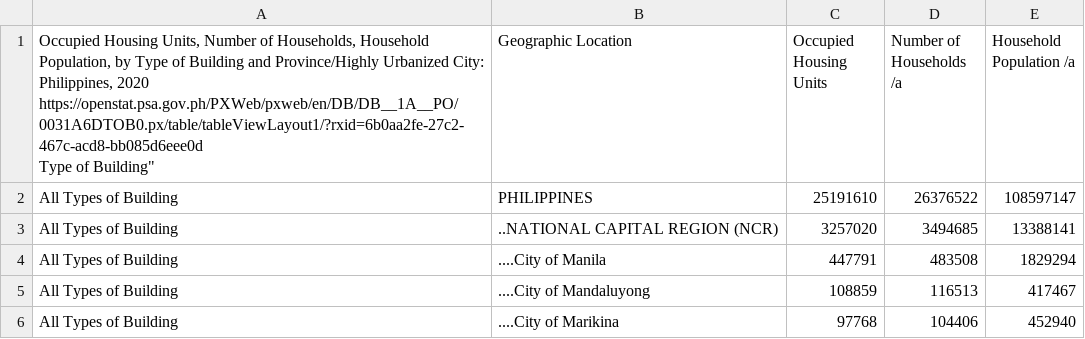
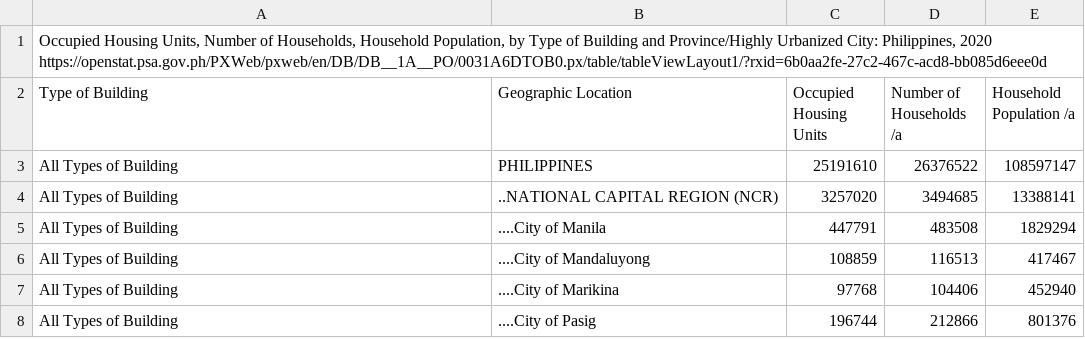
Before and after one commit to Mark-Jayson/RAGSample, a CSV file: data/HouseholdData.csv, drawn as a sheet; only a part is shown; the shorter side is filled out with more unchanged rows.

Commit message:
Added metadata in the system

```diff
--- a/data/HouseholdData.csv
+++ b/data/HouseholdData.csv
@@ -1,4 +1,4 @@
-"Occupied Housing Units, Number of Households, Household Population, by Type of Building and Province/Highly Urbanized City: Philippines, 2020
-https://openstat.psa.gov.ph/PXWeb/pxweb/en/DB/DB__1A__PO/0031A6DTOB0.px/table/tableViewLayout1/?rxid=6b0aa2fe-27c2-467c-acd8-bb085d6eee0d
-"Type of Building";"Geographic Location";"Occupied Housing Units";"Number of Households /a";"Household Population /a"
+"Occupied Housing Units, Number of Households, Household Population, by Type of Building and Province/Highly Urbanized City: Philippines, 2020
+https://openstat.psa.gov.ph/PXWeb/pxweb/en/DB/DB__1A__PO/0031A6DTOB0.px/table/tableViewLayout1/?rxid=6b0aa2fe-27c2-467c-acd8-bb085d6eee0d"
+"Type of Building";"Geographic Location";"Occupied Housing Units";"Number of Households /a";"Household Population /a"
 "All Types of Building";"PHILIPPINES";25191610;26376522;108597147
```
